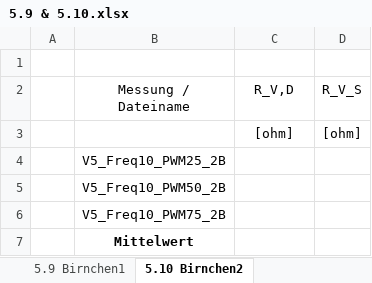
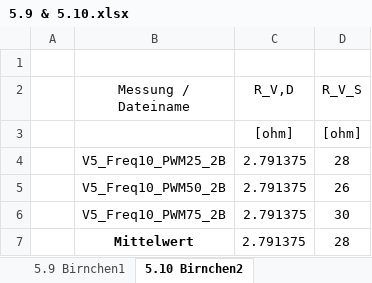
Before and after one commit to jonas-sdt/MoSI_Versuch5, an Excel workbook: 5.9 & 5.10.xlsx, sheet 5.10 Birnchen2, drawn as a sheet; values as stored, in another font and other column widths than the file's, no borders; table styles not drawn; the diff names each change by its address in the sheet, - before the commit and + after, or states it on an @@ line.

```diff
--- a/5.9 & 5.10.xlsx (sheet 5.10 Birnchen2)
+++ b/5.9 & 5.10.xlsx (sheet 5.10 Birnchen2)
-C4:C7 (R_V,D): (empty)
+C4:C7 (R_V,D): 2.791375
-D4 (R_V_S): (empty)
+D4 (R_V_S): 28
-D5 (R_V_S): (empty)
+D5 (R_V_S): 26
-D6 (R_V_S): (empty)
+D6 (R_V_S): 30
-D7 (R_V_S): (empty)
+D7 (R_V_S): 28
```
Also changed, not shown: sheet 5.9 Birnchen1, 5.4.2_Auswertung_Lastwiderstand_Durchlassverluste.xlsx, 15 other files.
